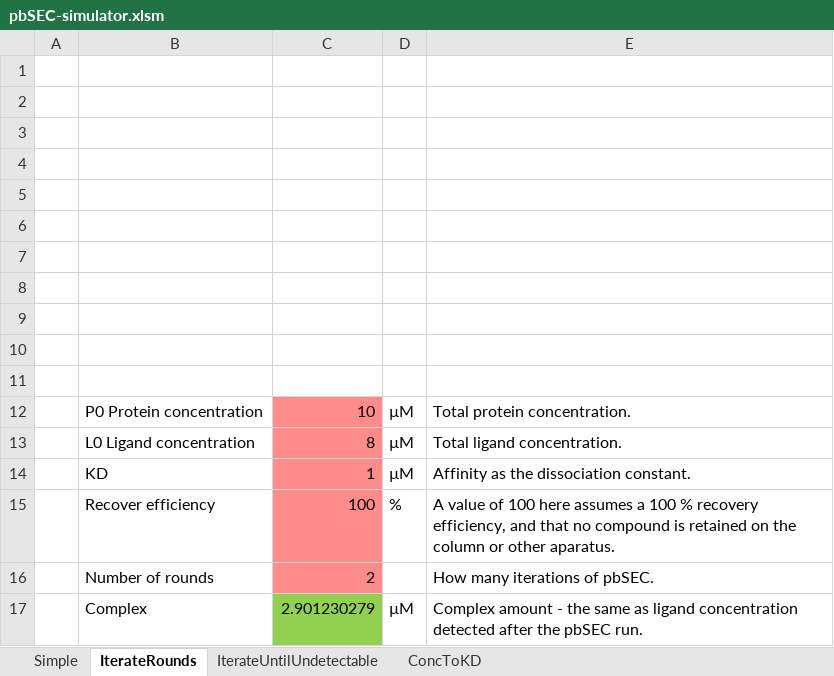
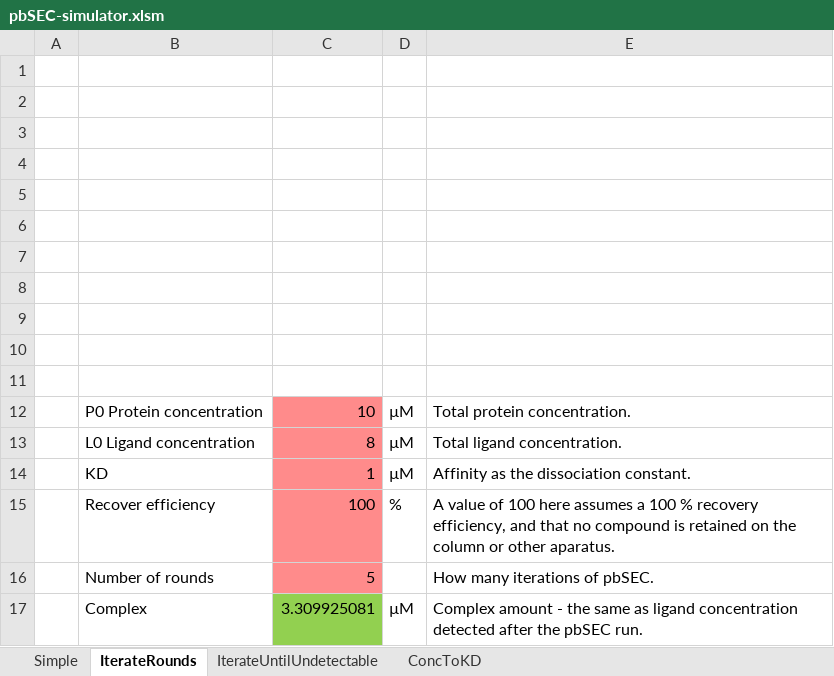
Before and after one commit to stevenshave/pbSEC, an Excel workbook: pbSEC-simulator.xlsm, sheet IterateRounds, drawn as a sheet; values as stored, in another font and other column widths than the file's, no borders; charts and pictures not drawn; the diff names each change by its address in the sheet, - before the commit and + after, or states it on an @@ line.

Commit message:
Bugfix, Numiters was unused and always 6

```diff
--- a/pbSEC-simulator.xlsm (sheet IterateRounds)
+++ b/pbSEC-simulator.xlsm (sheet IterateRounds)
-C16: 2
+C16: 5
-C17: 2.901230279
+C17: 3.309925081
```
